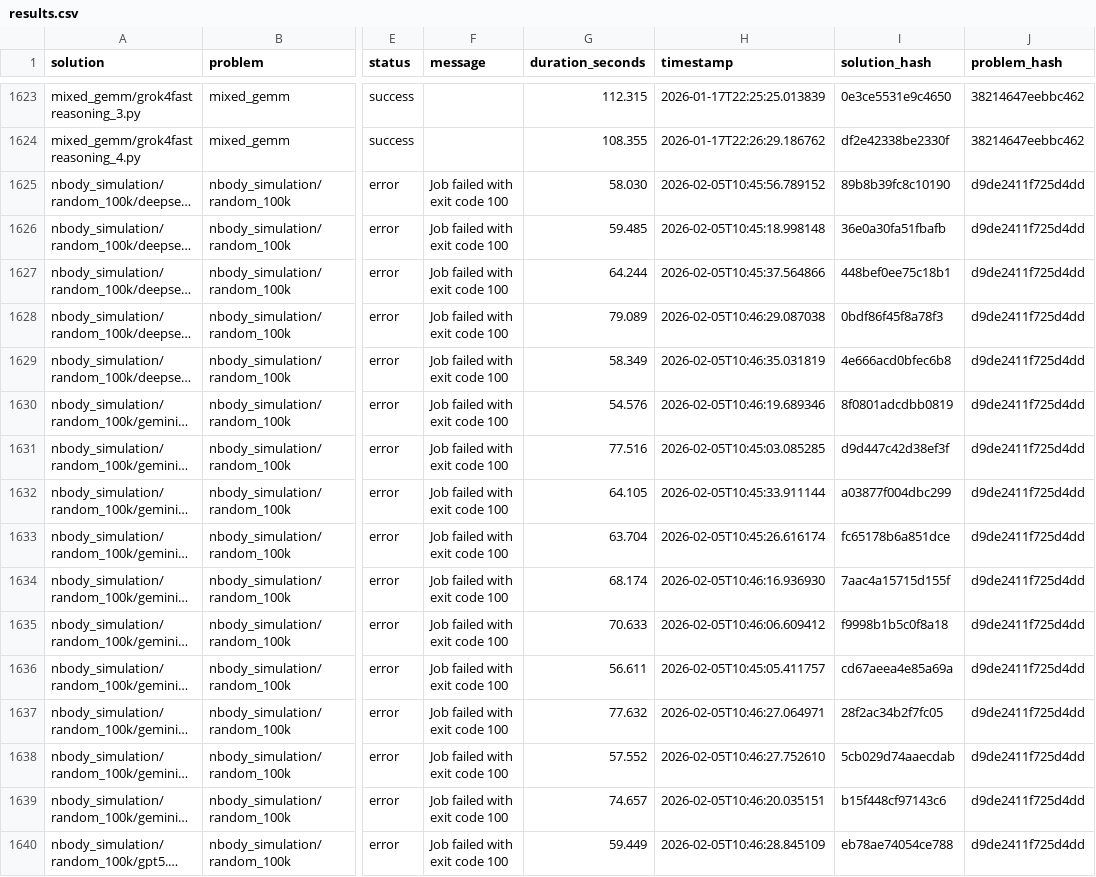
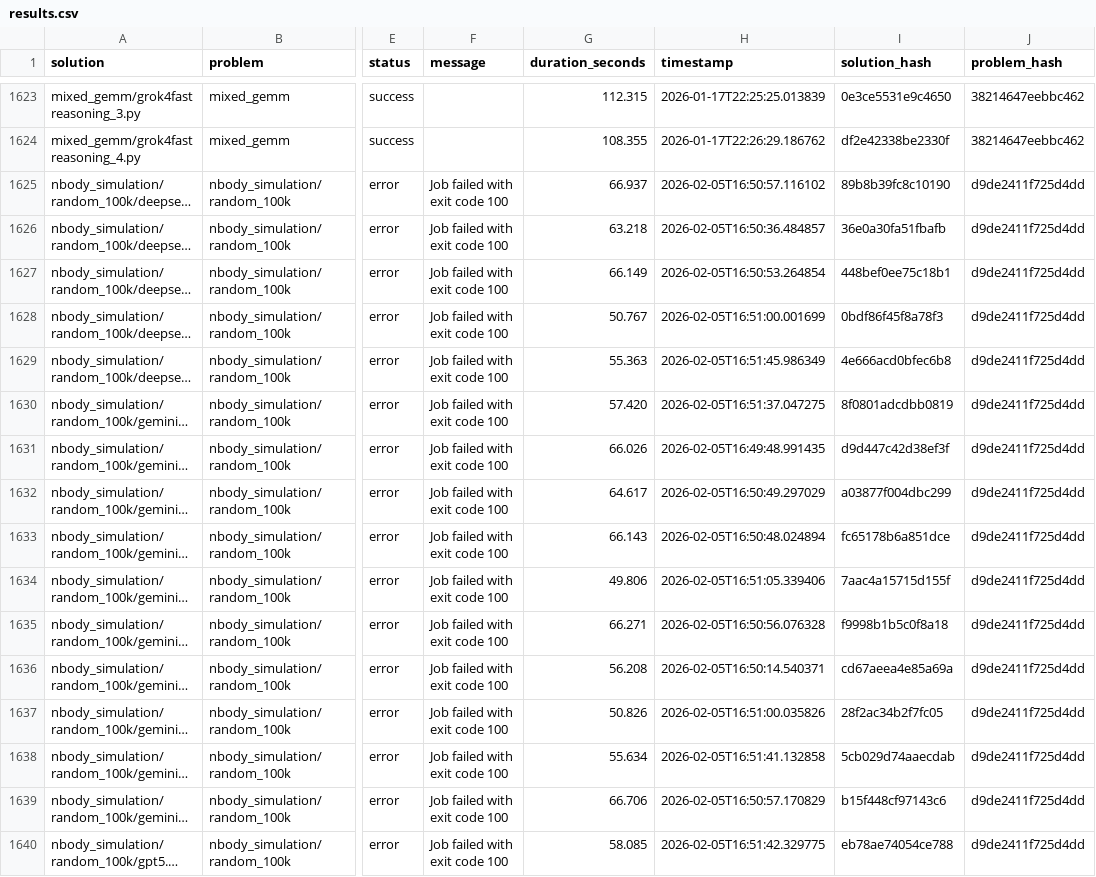
Before and after one commit to FrontierCS/Frontier-CS-Result, a CSV file: batch/research/results.csv, drawn as a sheet; only a part is shown, gaps mark what is left out; long unchanged cells end in …; the diff covers the shown part only; the diff names each change by its address in the sheet, - before the commit and + after, or states it on an @@ line.

```diff
--- a/batch/research/results.csv
+++ b/batch/research/results.csv
-G1625 (duration_seconds): 58.030
+G1625 (duration_seconds): 66.937
-H1625 (timestamp): 2026-02-05T10:45:56.789152
+H1625 (timestamp): 2026-02-05T16:50:57.116102
-G1626 (duration_seconds): 59.485
+G1626 (duration_seconds): 63.218
-H1626 (timestamp): 2026-02-05T10:45:18.998148
+H1626 (timestamp): 2026-02-05T16:50:36.484857
-G1627 (duration_seconds): 64.244
+G1627 (duration_seconds): 66.149
-H1627 (timestamp): 2026-02-05T10:45:37.564866
+H1627 (timestamp): 2026-02-05T16:50:53.264854
-G1628 (duration_seconds): 79.089
+G1628 (duration_seconds): 50.767
-H1628 (timestamp): 2026-02-05T10:46:29.087038
+H1628 (timestamp): 2026-02-05T16:51:00.001699
-G1629 (duration_seconds): 58.349
+G1629 (duration_seconds): 55.363
-H1629 (timestamp): 2026-02-05T10:46:35.031819
+H1629 (timestamp): 2026-02-05T16:51:45.986349
-G1630 (duration_seconds): 54.576
+G1630 (duration_seconds): 57.420
-H1630 (timestamp): 2026-02-05T10:46:19.689346
+H1630 (timestamp): 2026-02-05T16:51:37.047275
-G1631 (duration_seconds): 77.516
+G1631 (duration_seconds): 66.026
-H1631 (timestamp): 2026-02-05T10:45:03.085285
+H1631 (timestamp): 2026-02-05T16:49:48.991435
-G1632 (duration_seconds): 64.105
+G1632 (duration_seconds): 64.617
-H1632 (timestamp): 2026-02-05T10:45:33.911144
+H1632 (timestamp): 2026-02-05T16:50:49.297029
-G1633 (duration_seconds): 63.704
+G1633 (duration_seconds): 66.143
-H1633 (timestamp): 2026-02-05T10:45:26.616174
+H1633 (timestamp): 2026-02-05T16:50:48.024894
-G1634 (duration_seconds): 68.174
+G1634 (duration_seconds): 49.806
-H1634 (timestamp): 2026-02-05T10:46:16.936930
+H1634 (timestamp): 2026-02-05T16:51:05.339406
-G1635 (duration_seconds): 70.633
+G1635 (duration_seconds): 66.271
-H1635 (timestamp): 2026-02-05T10:46:06.609412
+H1635 (timestamp): 2026-02-05T16:50:56.076328
-G1636 (duration_seconds): 56.611
+G1636 (duration_seconds): 56.208
-H1636 (timestamp): 2026-02-05T10:45:05.411757
+H1636 (timestamp): 2026-02-05T16:50:14.540371
-G1637 (duration_seconds): 77.632
+G1637 (duration_seconds): 50.826
-H1637 (timestamp): 2026-02-05T10:46:27.064971
+H1637 (timestamp): 2026-02-05T16:51:00.035826
-G1638 (duration_seconds): 57.552
+G1638 (duration_seconds): 55.634
-H1638 (timestamp): 2026-02-05T10:46:27.752610
+H1638 (timestamp): 2026-02-05T16:51:41.132858
-G1639 (duration_seconds): 74.657
+G1639 (duration_seconds): 66.706
-H1639 (timestamp): 2026-02-05T10:46:20.035151
+H1639 (timestamp): 2026-02-05T16:50:57.170829
-G1640 (duration_seconds): 59.449
+G1640 (duration_seconds): 58.085
-H1640 (timestamp): 2026-02-05T10:46:28.845109
+H1640 (timestamp): 2026-02-05T16:51:42.329775
```
Also changed, not shown: 112 edited cells elsewhere in this file, 4 other files.
